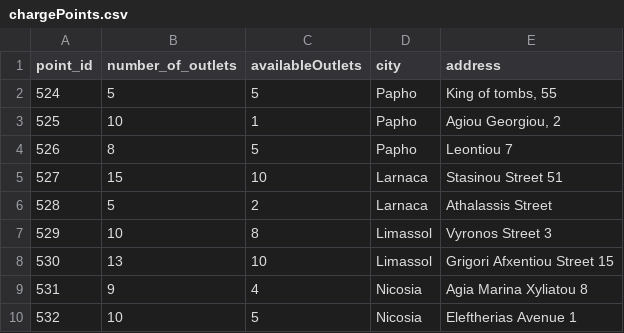
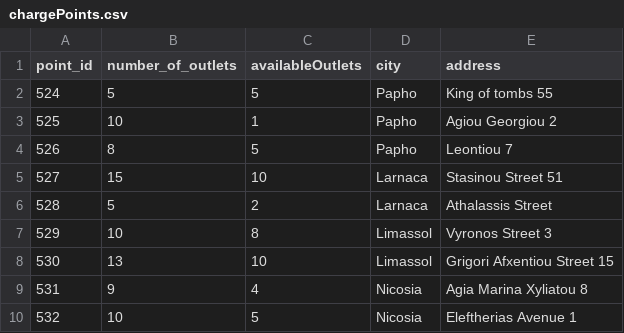
Before and after one commit to Aubert-Antoine/Simulation_eCar, a CSV file: src/csv/chargePoints.csv, drawn as a sheet.

```diff
--- a/src/csv/chargePoints.csv
+++ b/src/csv/chargePoints.csv
@@ -1,4 +1,4 @@
 point_id ,number_of_outlets ,availableOutlets ,city     ,address
-     524 ,                5 ,                5 ,Papho    ,"King of tombs, 55 "
-     525 ,               10 ,                1 ,Papho    ,"Agiou Georgiou, 2 "
+     524 ,                5 ,                5 ,Papho    ,"King of tombs 55 "
+     525 ,               10 ,                1 ,Papho    ,"Agiou Georgiou 2 "
      526 ,                8 ,                5 ,Papho    ,Leontiou 7
```
Also changed, not shown: 5 other files.
